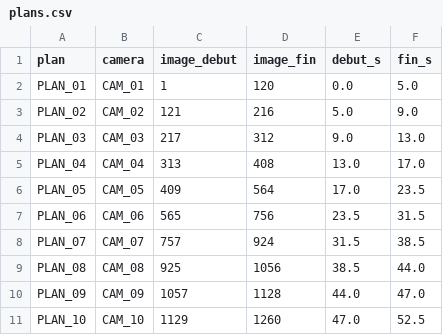
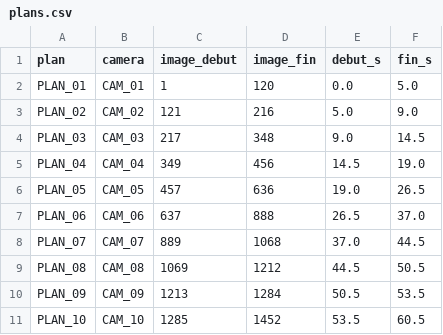
Before and after one commit to Ricky-Mota/web-movie, a CSV file: pilote-zando/unreal/export/plans.csv, drawn as a sheet; only a part is shown; the diff covers the shown part only.

```diff
--- a/pilote-zando/unreal/export/plans.csv
+++ b/pilote-zando/unreal/export/plans.csv
@@ -3,9 +3,9 @@ PLAN_01,CAM_01,1,120,0.0,5.0
 PLAN_02,CAM_02,121,216,5.0,9.0
-PLAN_03,CAM_03,217,312,9.0,13.0
-PLAN_04,CAM_04,313,408,13.0,17.0
-PLAN_05,CAM_05,409,564,17.0,23.5
-PLAN_06,CAM_06,565,756,23.5,31.5
-PLAN_07,CAM_07,757,924,31.5,38.5
-PLAN_08,CAM_08,925,1056,38.5,44.0
-PLAN_09,CAM_09,1057,1128,44.0,47.0
-PLAN_10,CAM_10,1129,1260,47.0,52.5
+PLAN_03,CAM_03,217,348,9.0,14.5
+PLAN_04,CAM_04,349,456,14.5,19.0
+PLAN_05,CAM_05,457,636,19.0,26.5
+PLAN_06,CAM_06,637,888,26.5,37.0
+PLAN_07,CAM_07,889,1068,37.0,44.5
+PLAN_08,CAM_08,1069,1212,44.5,50.5
+PLAN_09,CAM_09,1213,1284,50.5,53.5
+PLAN_10,CAM_10,1285,1452,53.5,60.5
```
Also changed, not shown: 36 edited cells elsewhere in this file, 30 other files.
